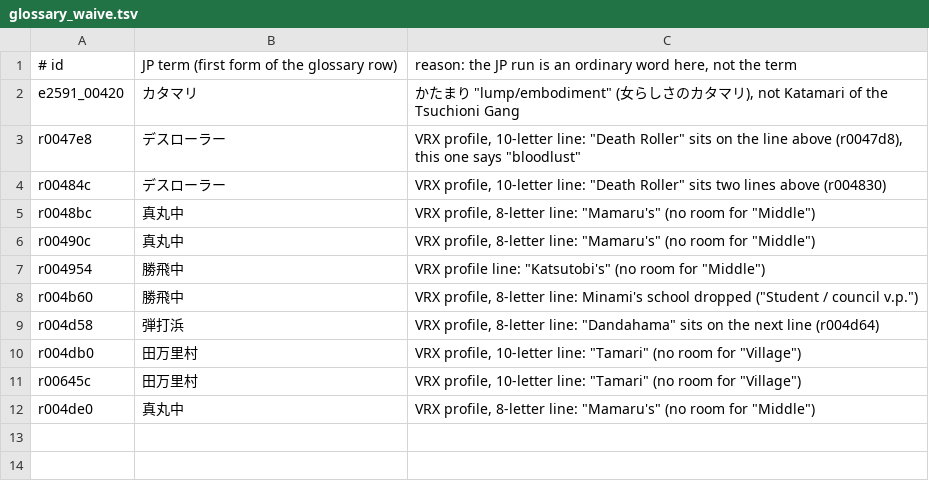
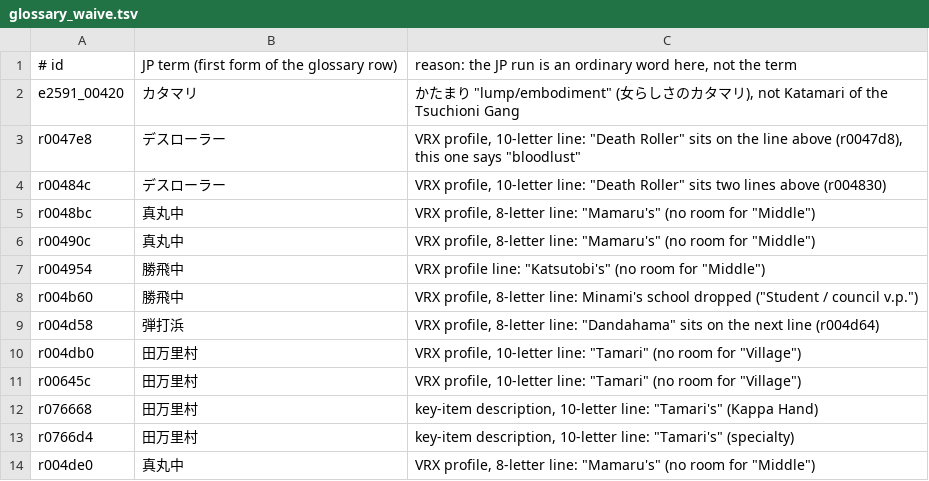
Before and after one commit to minhnhattonthat/vattroller-x-en, a TSV file: script/glossary_waive.tsv, drawn as a sheet; the diff names each change by its address in the sheet, - before the commit and + after, or states it on an @@ line.

```diff
--- a/script/glossary_waive.tsv
+++ b/script/glossary_waive.tsv
+row 12: r076668 | 田万里村 | key-item description, 10-letter line: "Tamari's" (Kappa Hand)
+row 13: r0766d4 | 田万里村 | key-item description, 10-letter line: "Tamari's" (specialty)
```
Also changed, not shown: 4 other files.
